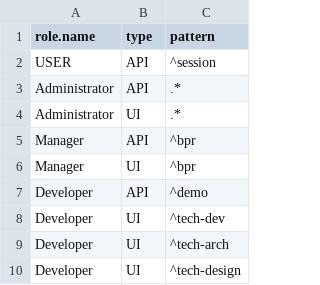
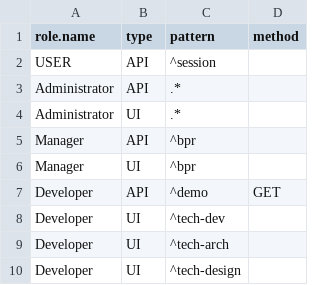
Before and after one commit to ligoj/bootstrap, a CSV file: bootstrap-business-test/src/main/resources/csv/system-test/authorization.csv, drawn as a sheet; the diff names each change by its address in the sheet, - before the commit and + after, or states it on an @@ line.

Commit message:
feat: return API authorization method

```diff
--- a/bootstrap-business-test/src/main/resources/csv/system-test/authorization.csv
+++ b/bootstrap-business-test/src/main/resources/csv/system-test/authorization.csv
+column D (method), row 7: GET
```
Also changed, not shown: 3 other files.
